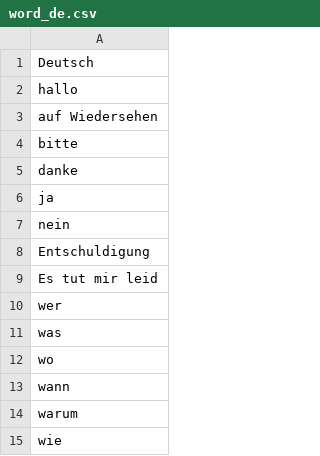
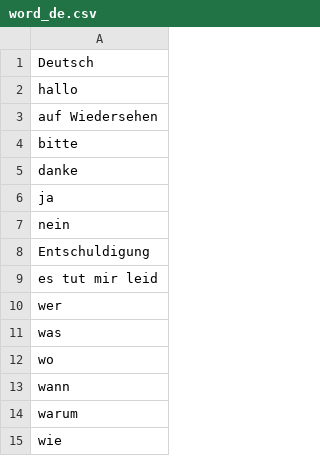
Before and after one commit to joergklein/trainer, a CSV file: text/word_de.csv, drawn as a sheet; only a part is shown.

```diff
--- a/text/word_de.csv
+++ b/text/word_de.csv
@@ -8,3 +8,3 @@
 "Entschuldigung"
-"Es tut mir leid"
+"es tut mir leid"
 "wer"
```
Also changed, not shown: 1 other file.
